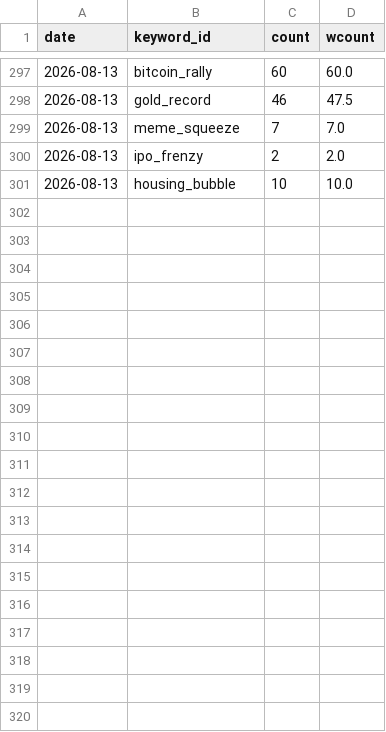
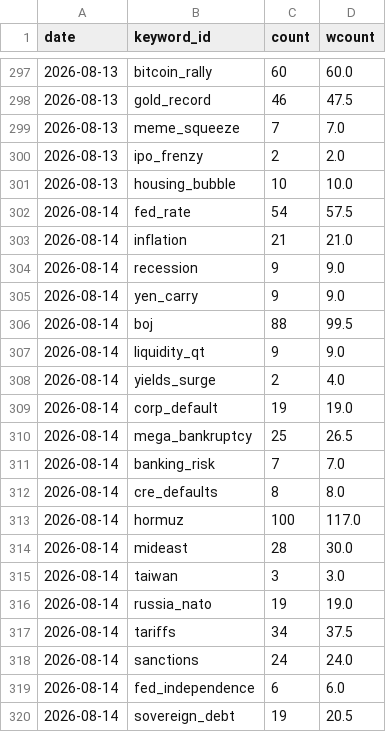
Before and after one commit to hshs9413-gif/narrative-tracker, a CSV file: docs/data/watchlist_attention.csv, drawn as a sheet; only a part is shown, gaps mark what is left out; the diff covers the shown part only; the diff names each change by its address in the sheet, - before the commit and + after, or states it on an @@ line.

```diff
--- a/docs/data/watchlist_attention.csv
+++ b/docs/data/watchlist_attention.csv
+row 302: 2026-08-14 | fed_rate | 54 | 57.5
+row 303: 2026-08-14 | inflation | 21 | 21.0
+row 304: 2026-08-14 | recession | 9 | 9.0
+row 305: 2026-08-14 | yen_carry | 9 | 9.0
+row 306: 2026-08-14 | boj | 88 | 99.5
+row 307: 2026-08-14 | liquidity_qt | 9 | 9.0
+row 308: 2026-08-14 | yields_surge | 2 | 4.0
+row 309: 2026-08-14 | corp_default | 19 | 19.0
+row 310: 2026-08-14 | mega_bankruptcy | 25 | 26.5
+row 311: 2026-08-14 | banking_risk | 7 | 7.0
+row 312: 2026-08-14 | cre_defaults | 8 | 8.0
+row 313: 2026-08-14 | hormuz | 100 | 117.0
+row 314: 2026-08-14 | mideast | 28 | 30.0
+row 315: 2026-08-14 | taiwan | 3 | 3.0
+row 316: 2026-08-14 | russia_nato | 19 | 19.0
+row 317: 2026-08-14 | tariffs | 34 | 37.5
+row 318: 2026-08-14 | sanctions | 24 | 24.0
+row 319: 2026-08-14 | fed_independence | 6 | 6.0
+row 320: 2026-08-14 | sovereign_debt | 19 | 20.5
```
Also changed, not shown: 11 added rows elsewhere in this file, docs/data/attention.csv, docs/data/market_snapshot.csv.
